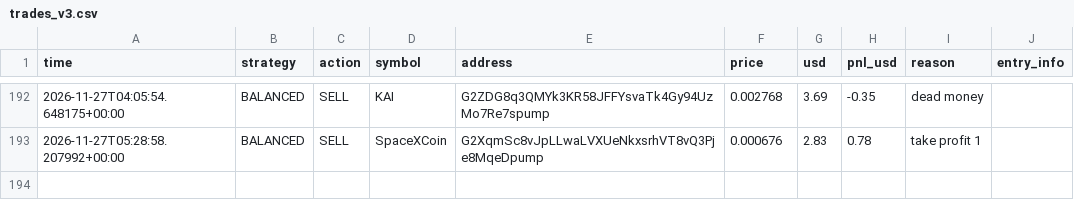
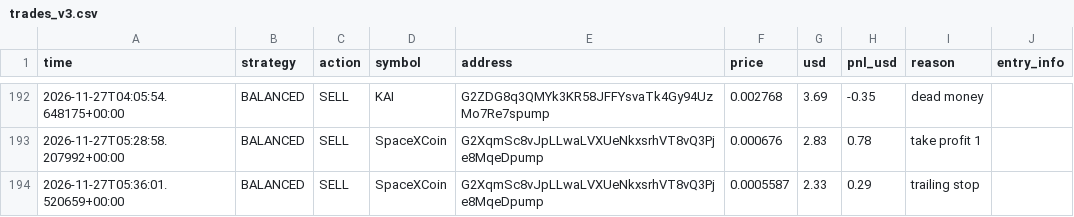
Before and after one commit to fahimkhayam75-test/C-testing, a CSV file: trades_v3.csv, drawn as a sheet; only a part is shown, gaps mark what is left out; the diff names each change by its address in the sheet, - before the commit and + after, or states it on an @@ line.

```diff
--- a/trades_v3.csv
+++ b/trades_v3.csv
+row 194: 2026-11-27T05:36:01.520659+00:00 | BALANCED | SELL | SpaceXCoin | G2XqmSc8vJpLLwaLVXUeNkxsrhVT8vQ3Pje8MqeDpump | 0.0005587 | 2.33 | 0.29 | trailing stop
```
Also changed, not shown: 2 other files.
